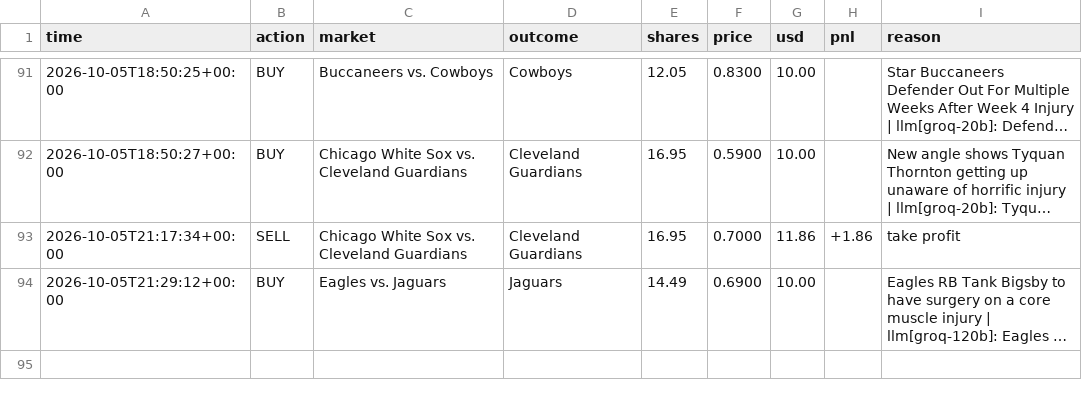
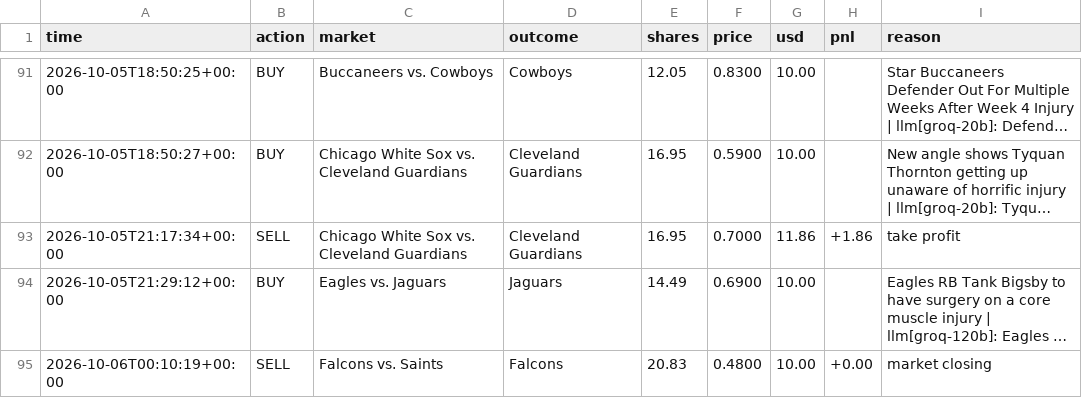
Before and after one commit to MoldyAxis395/polymarket-news-bot, a CSV file: data/trades.csv, drawn as a sheet; only a part is shown, gaps mark what is left out; long unchanged cells end in …; the diff names each change by its address in the sheet, - before the commit and + after, or states it on an @@ line.

```diff
--- a/data/trades.csv
+++ b/data/trades.csv
+row 95: 2026-10-06T00:10:19+00:00 | SELL | Falcons vs. Saints | Falcons | 20.83 | 0.4800 | 10.00 | +0.00 | market closing
```
Also changed, not shown: 4 other files.
